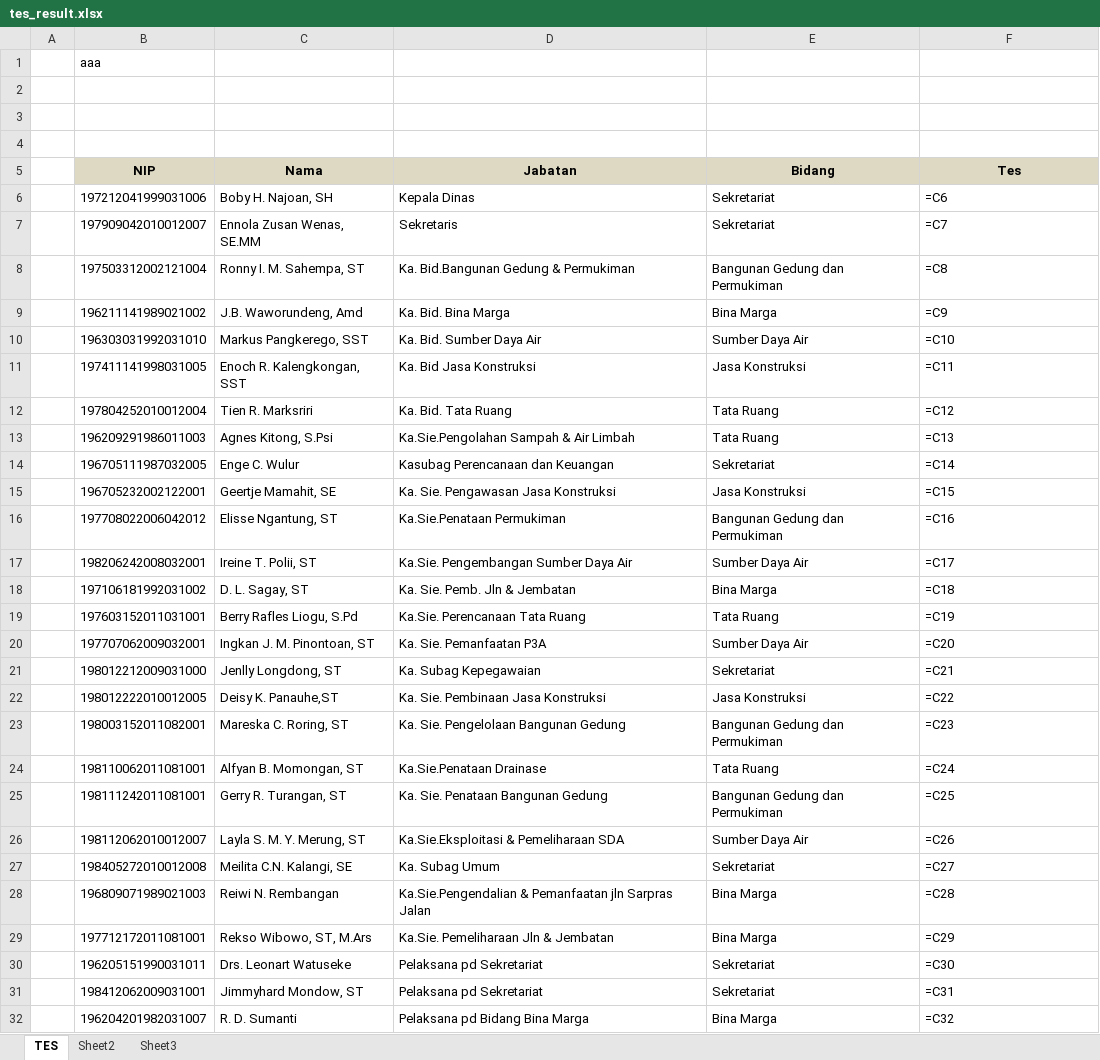
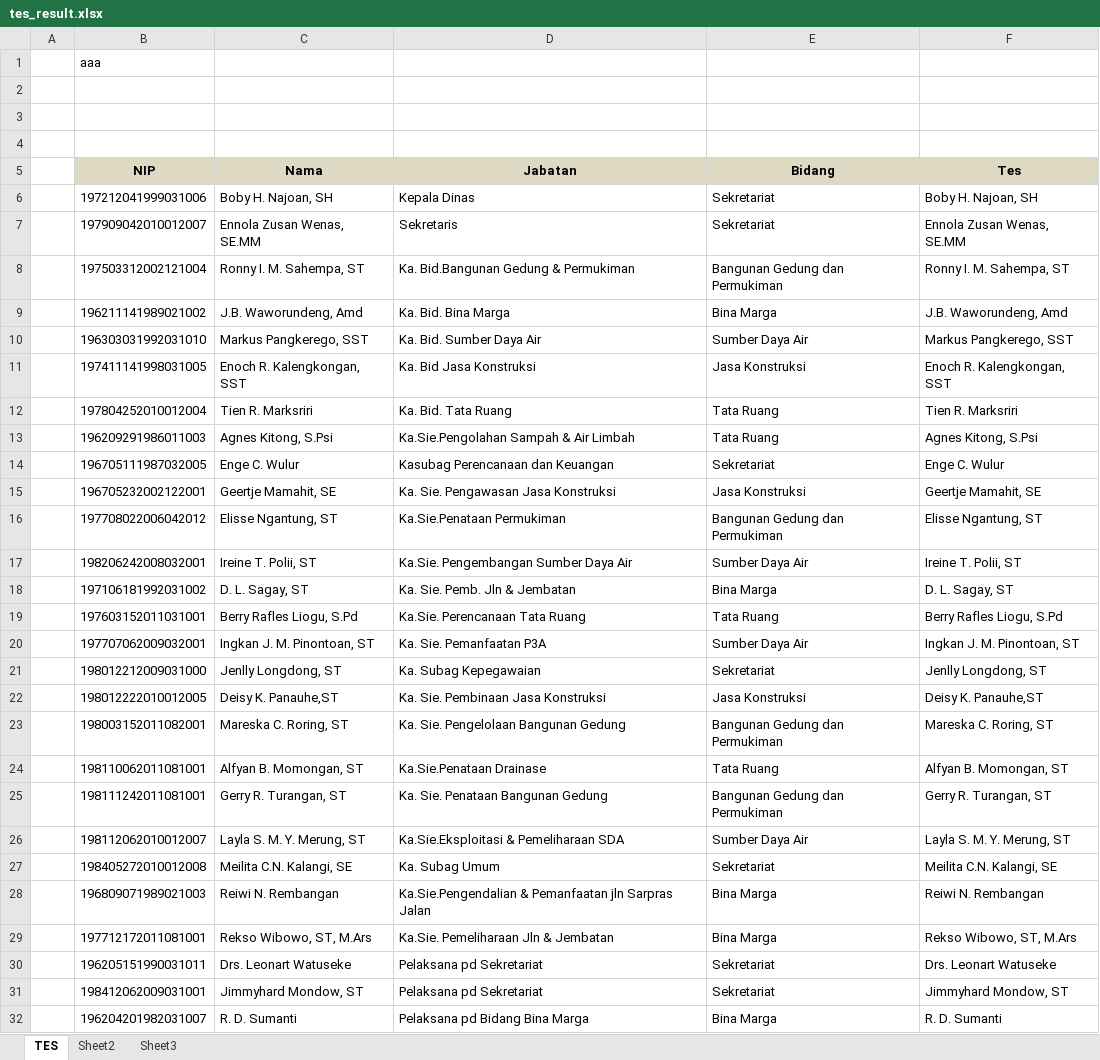
Before and after one commit to jmo0612/Persediaan-PC, an Excel workbook: _appData/tes_result.xlsx, sheet TES, drawn as a sheet; only a part is shown; values as stored, in another font and other column widths than the file's, no borders; formulas without a stored value are shown as written; the diff covers the shown part only; the diff names each change by its address in the sheet, - before the commit and + after, or states it on an @@ line.

```diff
--- a/_appData/tes_result.xlsx (sheet TES)
+++ b/_appData/tes_result.xlsx (sheet TES)
-F6 (Tes): =C6
+F6 (Tes): Boby H. Najoan, SH
-F7 (Tes): =C7
+F7 (Tes): Ennola Zusan Wenas, SE.MM
-F8 (Tes): =C8
+F8 (Tes): Ronny I. M. Sahempa, ST
-F9 (Tes): =C9
+F9 (Tes): J.B. Waworundeng, Amd
-F10 (Tes): =C10
+F10 (Tes): Markus Pangkerego, SST
-F11 (Tes): =C11
+F11 (Tes): Enoch R. Kalengkongan, SST
-F12 (Tes): =C12
+F12 (Tes): Tien R. Marksriri
-F13 (Tes): =C13
+F13 (Tes): Agnes Kitong, S.Psi
-F14 (Tes): =C14
+F14 (Tes): Enge C. Wulur
-F15 (Tes): =C15
+F15 (Tes): Geertje Mamahit, SE
-F16 (Tes): =C16
+F16 (Tes): Elisse Ngantung, ST
-F17 (Tes): =C17
+F17 (Tes): Ireine T. Polii, ST
-F18 (Tes): =C18
+F18 (Tes): D. L. Sagay, ST
-F19 (Tes): =C19
+F19 (Tes): Berry Rafles Liogu, S.Pd
-F20 (Tes): =C20
+F20 (Tes): Ingkan J. M. Pinontoan, ST
-F21 (Tes): =C21
+F21 (Tes): Jenlly Longdong, ST
-F22 (Tes): =C22
+F22 (Tes): Deisy K. Panauhe,ST
-F23 (Tes): =C23
+F23 (Tes): Mareska C. Roring, ST
-F24 (Tes): =C24
+F24 (Tes): Alfyan B. Momongan, ST
-F25 (Tes): =C25
+F25 (Tes): Gerry R. Turangan, ST
-F26 (Tes): =C26
+F26 (Tes): Layla S. M. Y. Merung, ST
-F27 (Tes): =C27
+F27 (Tes): Meilita C.N. Kalangi, SE
-F28 (Tes): =C28
+F28 (Tes): Reiwi N. Rembangan
-F29 (Tes): =C29
+F29 (Tes): Rekso Wibowo, ST, M.Ars
-F30 (Tes): =C30
+F30 (Tes): Drs. Leonart Watuseke
-F31 (Tes): =C31
+F31 (Tes): Jimmyhard Mondow, ST
-F32 (Tes): =C32
+F32 (Tes): R. D. Sumanti
```
Also changed, not shown: 19 edited cells elsewhere in this sheet, src/main/resources/raw/tes.xlsx, 13 other files.
